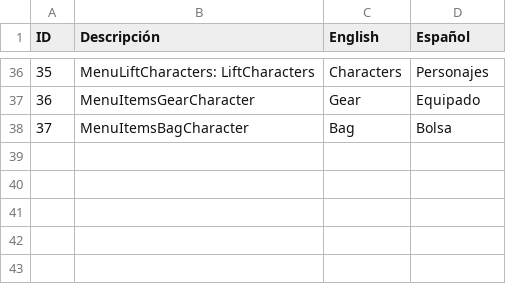
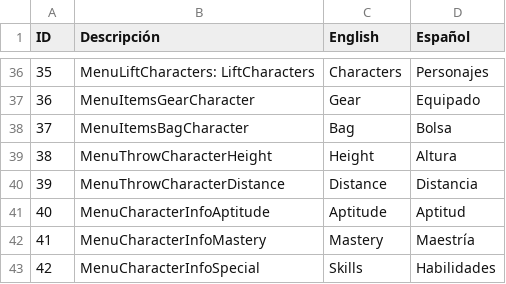
Before and after one commit to Oidenhiops/Tactical_RPG, a CSV file: Assets/Resources/LOCS/LOC_System.csv, drawn as a sheet; only a part is shown, gaps mark what is left out; the diff names each change by its address in the sheet, - before the commit and + after, or states it on an @@ line.

Commit message:
Se agrega la informacion de la maestria y las aptitudes al menu character info, tambien se corrige error que permitia abrir el menu de general actions cuando no se debía

```diff
--- a/Assets/Resources/LOCS/LOC_System.csv
+++ b/Assets/Resources/LOCS/LOC_System.csv
+row 39: 38 | MenuThrowCharacterHeight | Height | Altura
+row 40: 39 | MenuThrowCharacterDistance | Distance | Distancia
+row 41: 40 | MenuCharacterInfoAptitude | Aptitude | Aptitud
+row 42: 41 | MenuCharacterInfoMastery | Mastery | Maestría
+row 43: 42 | MenuCharacterInfoSpecial | Skills | Habilidades
```
Also changed, not shown: 13 other files.
